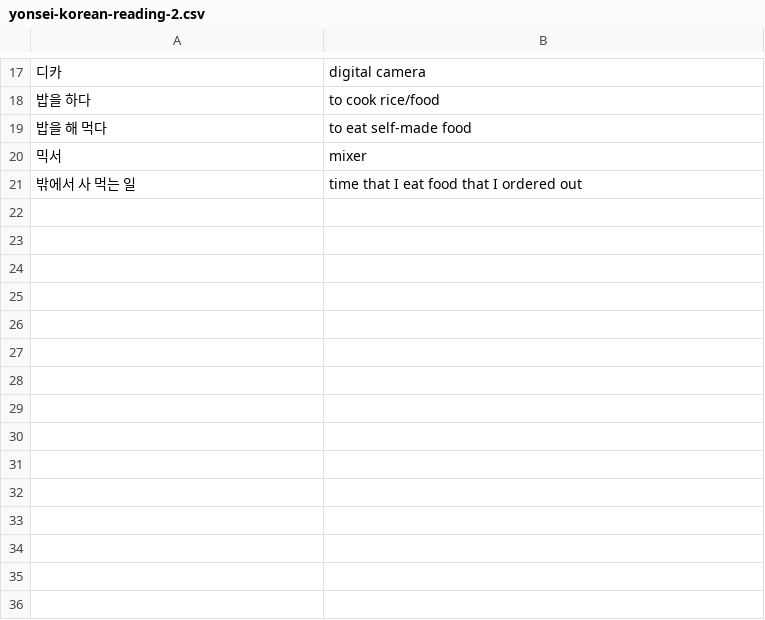
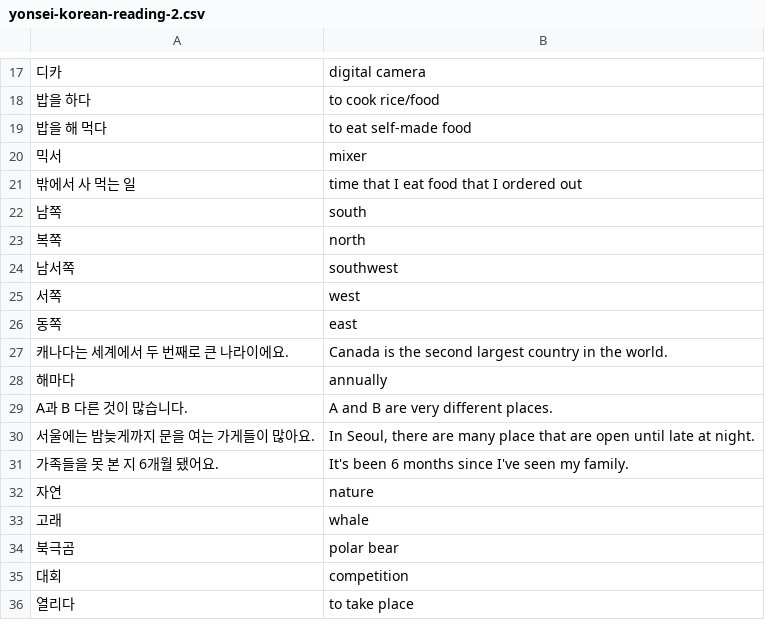
Before and after one commit to nilanshutwinkle/random-notes, a CSV file: flashcards/Language flashcards/Korean/Self-study/yonsei-korean-reading-2.csv, drawn as a sheet; only a part is shown, gaps mark what is left out.

Commit message:
연세 한국어 잀기 2 4과 어휘

```diff
--- a/flashcards/Language flashcards/Korean/Self-study/yonsei-korean-reading-2.csv
+++ b/flashcards/Language flashcards/Korean/Self-study/yonsei-korean-reading-2.csv
@@ -21 +21,16 @@
 "밖에서 사 먹는 일","time that I eat food that I ordered out"
+"남쪽","south"
+"복쪽","north"
+"남서쪽","southwest"
+"서쪽","west"
+"동쪽","east"
+"캐나다는 세계에서 두 번째로 큰 나라이에요.","Canada is the second largest country in the world."
+"해마다","annually"
+"A과 B 다른 것이 많습니다.","A and B are very different places."
+"서울에는 밤늦게까지 문을 여는 가게들이 많아요.","In Seoul, there are many place that are open until late at night."
+"가족들을 못 본 지 6개월 됐어요.","It's been 6 months since I've seen my family."
+"자연","nature"
+"고래","whale"
+"북극곰","polar bear"
+"대회","competition"
+"열리다","to take place"
```
